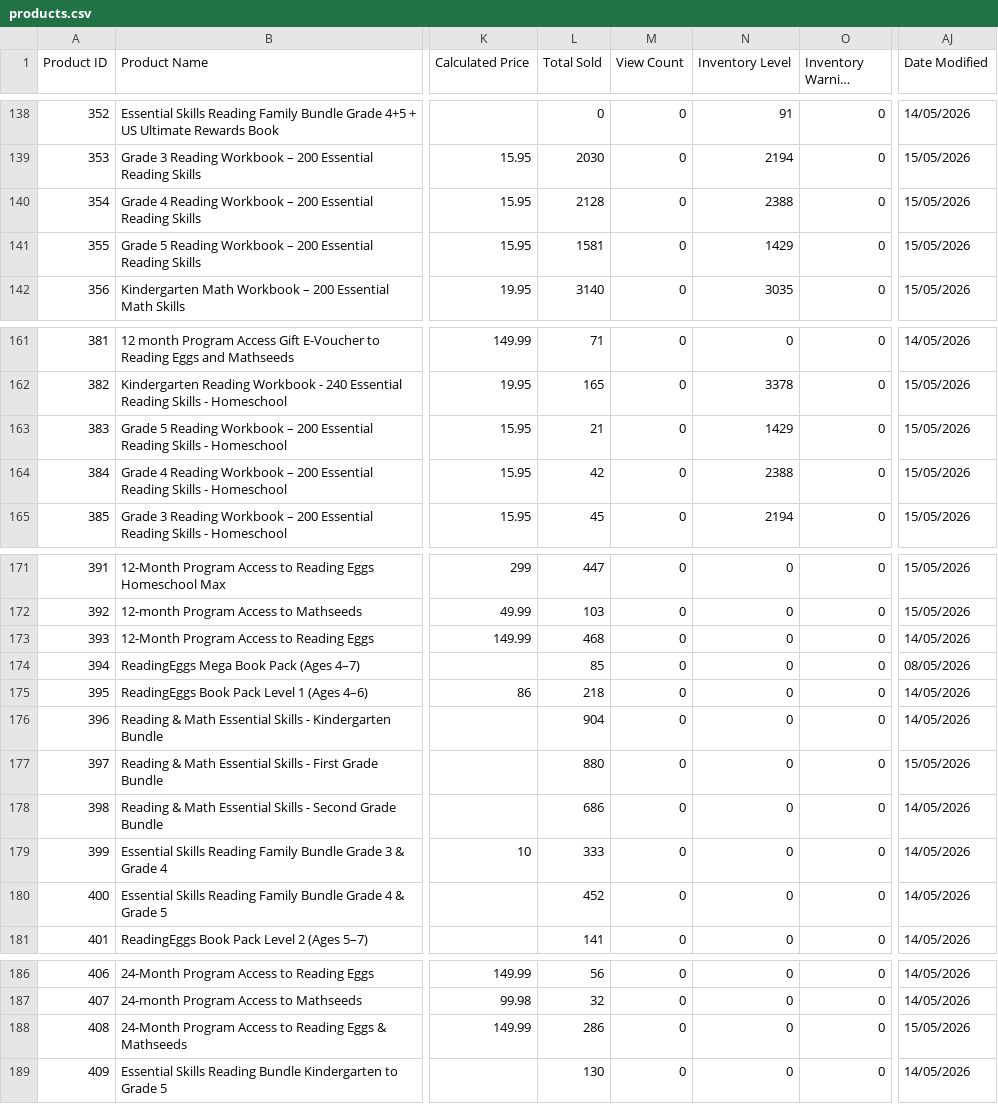
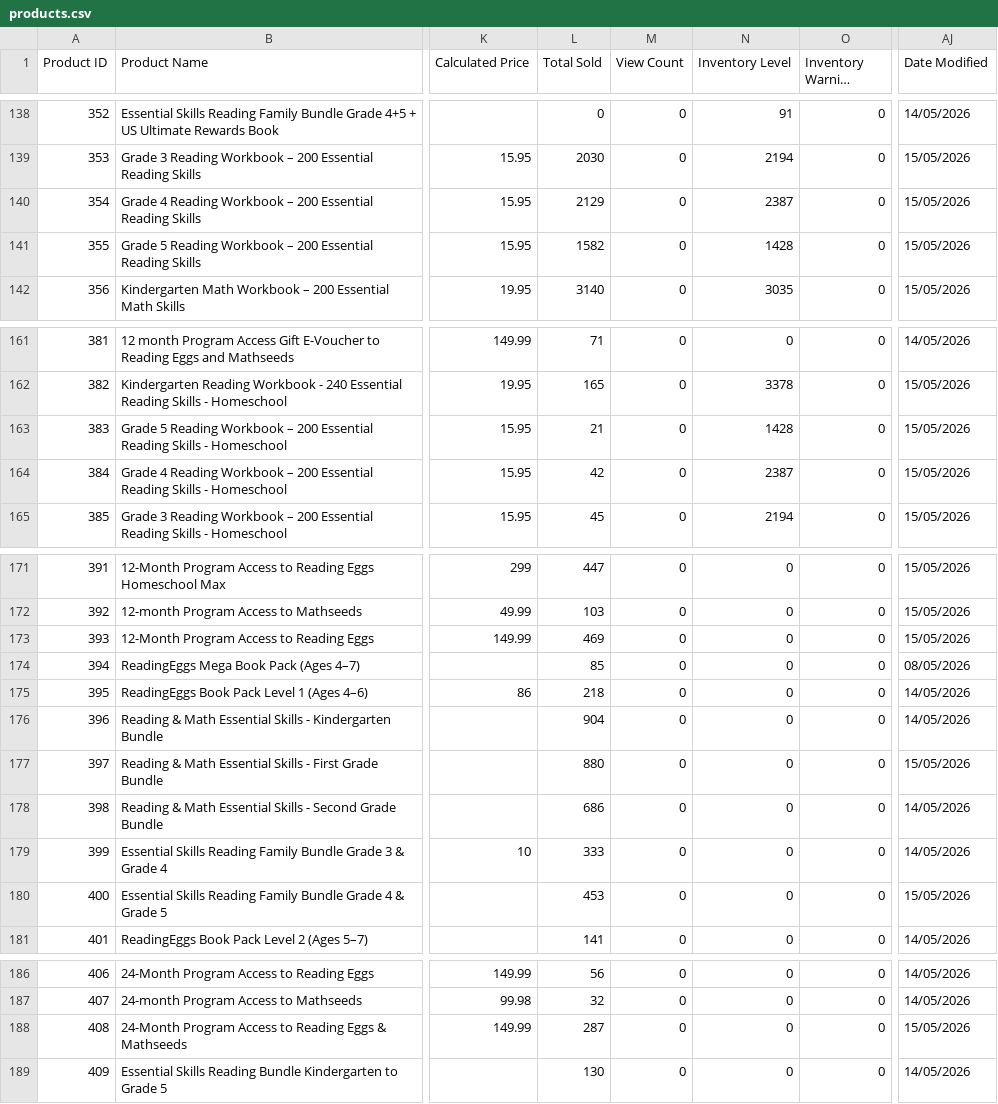
Before and after one commit to AsvineG/BookshopDashboard, a CSV file: products.csv, drawn as a sheet; only a part is shown, gaps mark what is left out; long unchanged cells end in …; the diff names each change by its address in the sheet, - before the commit and + after, or states it on an @@ line.

```diff
--- a/products.csv
+++ b/products.csv
-L140 (Total Sold): 2128
+L140 (Total Sold): 2129
-N140 (Inventory Level): 2388
+N140 (Inventory Level): 2387
-L141 (Total Sold): 1581
+L141 (Total Sold): 1582
-N141 (Inventory Level): 1429
+N141 (Inventory Level): 1428
-N163 (Inventory Level): 1429
+N163 (Inventory Level): 1428
-N164 (Inventory Level): 2388
+N164 (Inventory Level): 2387
-L173 (Total Sold): 468
+L173 (Total Sold): 469
-AJ173 (Date Modified): 14/05/2026
+AJ173 (Date Modified): 15/05/2026
-L180 (Total Sold): 452
+L180 (Total Sold): 453
-AJ180 (Date Modified): 14/05/2026
+AJ180 (Date Modified): 15/05/2026
-L188 (Total Sold): 286
+L188 (Total Sold): 287
```
Also changed, not shown: product_modifiers.csv, 1 other file.
